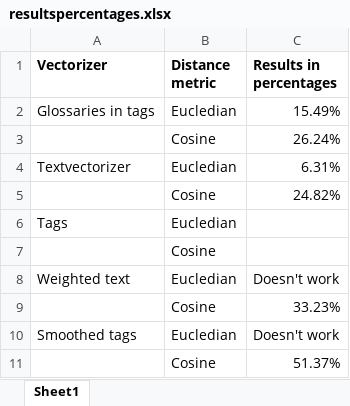
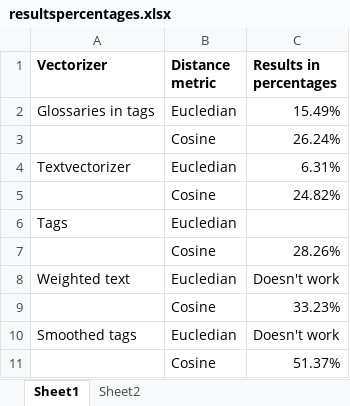
Before and after one commit to PerceptumNL/TweedejaarsProject, an Excel workbook: data/first_results/resultspercentages.xlsx, sheet Sheet1, drawn as a sheet; values as stored, in another font and other column widths than the file's, no borders; the diff names each change by its address in the sheet, - before the commit and + after, or states it on an @@ line.

```diff
--- a/data/first_results/resultspercentages.xlsx (sheet Sheet1)
+++ b/data/first_results/resultspercentages.xlsx (sheet Sheet1)
+sheet tab: Sheet2
-C7 (Results in percentages): (empty)
+C7 (Results in percentages): 28.26%
```
Also changed, not shown: 1 other file.
